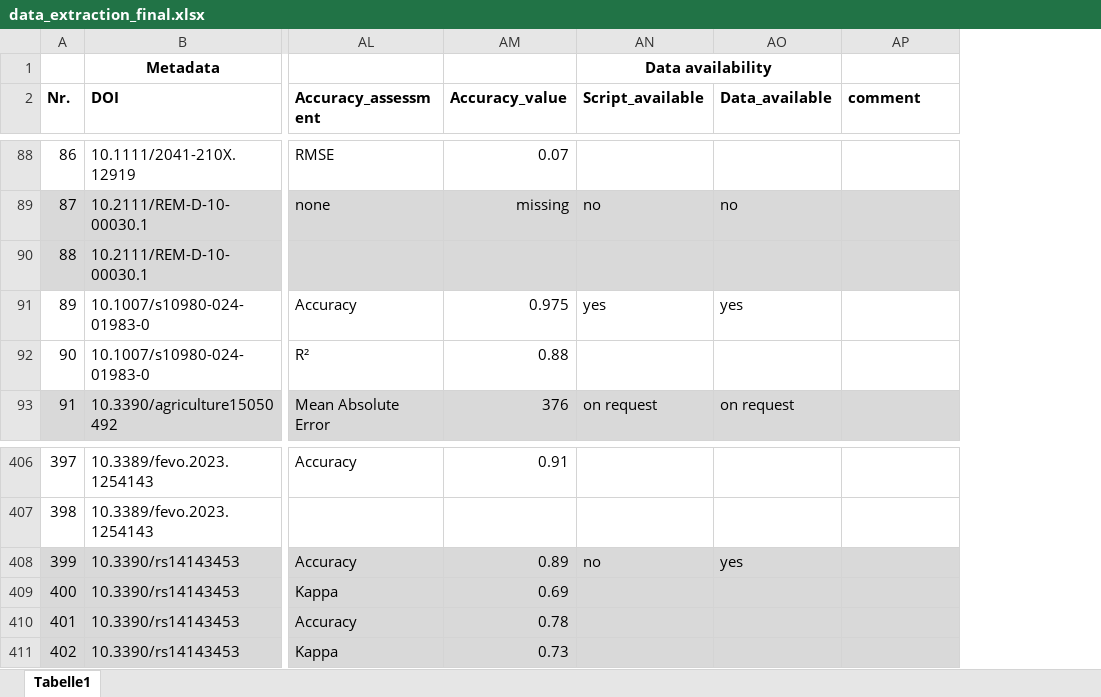
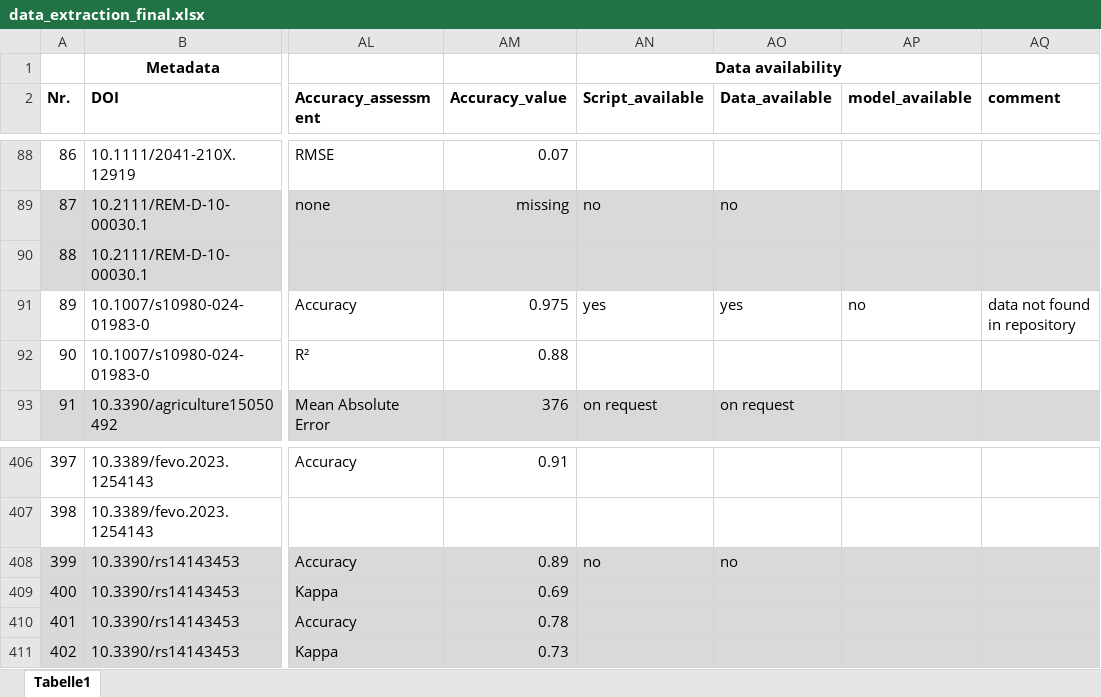
Before and after one commit to jan-steen/takeoff, an Excel workbook: data/data_extraction/data_extraction_final.xlsx, sheet Tabelle1, drawn as a sheet; only a part is shown, gaps mark what is left out; values as stored, in another font and other column widths than the file's, no borders; addresses are those after the commit; the diff covers the shown part only; the diff names each change by its address in the sheet, - before the commit and + after, or states it on an @@ line.

Commit message:
model availability

```diff
--- a/data/data_extraction/data_extraction_final.xlsx (sheet Tabelle1)
+++ b/data/data_extraction/data_extraction_final.xlsx (sheet Tabelle1)
+column AP (model_available), row 91: no
-AQ91 (comment): (empty)
+AQ91 (comment): data not found in repository
-AO408 (Data_available): yes
+AO408 (Data_available): no
```
Also changed, not shown: 5 edited cells elsewhere in this sheet, 2 other files.
